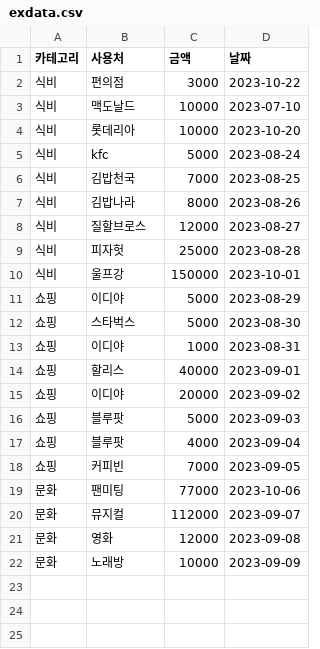
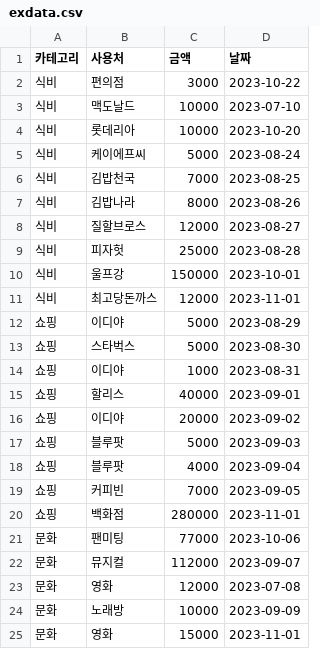
Before and after one commit to Yoonseo00/finchatbot, a CSV file: exdata.csv, drawn as a sheet.

```diff
--- a/exdata.csv
+++ b/exdata.csv
@@ -4,3 +4,3 @@
 식비,롯데리아,10000,2023-10-20
-식비,kfc,5000,2023-08-24
+식비,케이에프씨,5000,2023-08-24
 식비,김밥천국,7000,2023-08-25
@@ -10,2 +10,3 @@
 식비,울프강,150000,2023-10-01
+식비,최고당돈까스,12000,2023-11-01
 쇼핑,이디야,5000,2023-08-29
@@ -18,5 +19,7 @@
 쇼핑,커피빈,7000,2023-09-05
+쇼핑,백화점,280000,2023-11-01
 문화,팬미팅,77000,2023-10-06
 문화,뮤지컬,112000,2023-09-07
-문화,영화,12000,2023-09-08
+문화,영화,12000,2023-07-08
 문화,노래방,10000,2023-09-09
+문화,영화,15000,2023-11-01
```
Also changed, not shown: age_category_data.csv, 10 other files.
